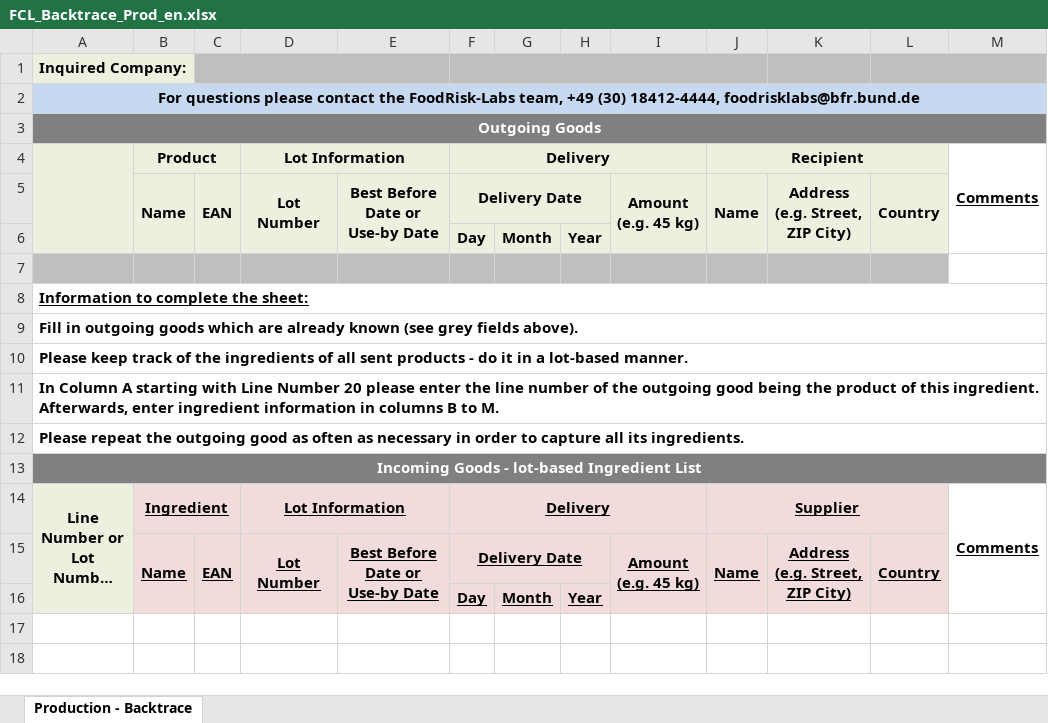
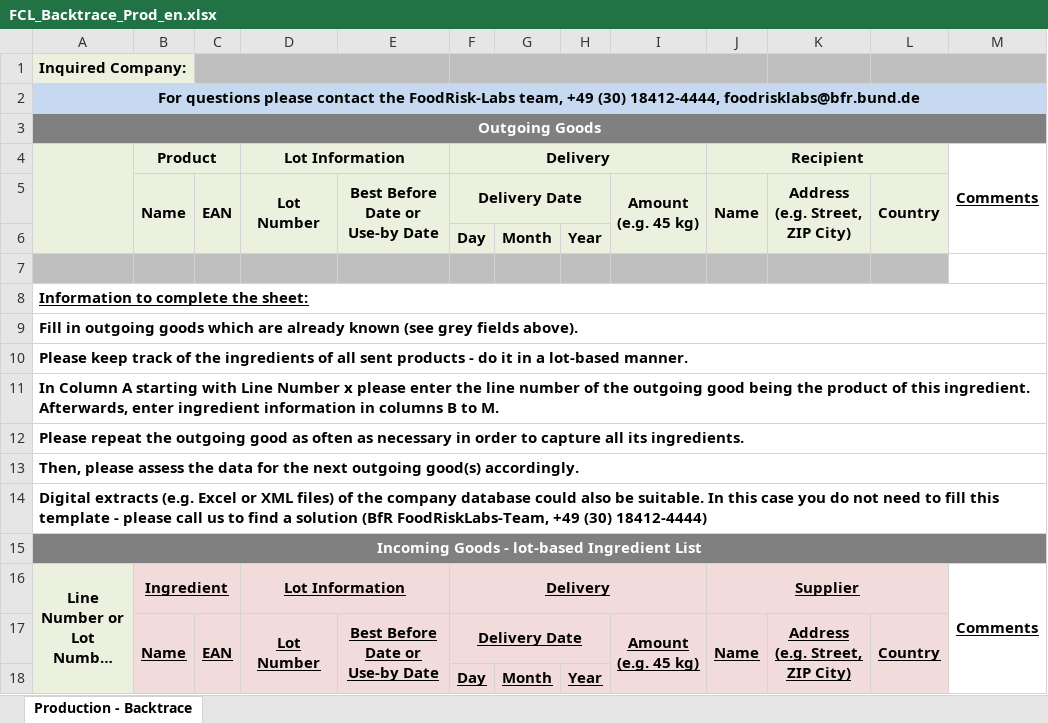
Before and after one commit to SiLeBAT/BfROpenLab, an Excel workbook: de.bund.bfr.knime.openkrise.db/src/de/bund/bfr/knime/openkrise/db/imports/custom/bfrnewformat/FCL_Backtrace_Prod_en.xlsx, sheet Production - Backtrace, drawn as a sheet; long unchanged cells end in …; values as stored, in another font and other column widths than the file's, no borders; the diff names each change by its address in the sheet, - before the commit and + after, or states it on an @@ line.

```diff
--- a/de.bund.bfr.knime.openkrise.db/src/de/bund/bfr/knime/openkrise/db/imports/custom/bfrnewformat/FCL_Backtrace_Prod_en.xlsx (sheet Production - Backtrace)
+++ b/de.bund.bfr.knime.openkrise.db/src/de/bund/bfr/knime/openkrise/db/imports/custom/bfrnewformat/FCL_Backtrace_Prod_en.xlsx (sheet Production - Backtrace)
-A11: …Line Number 20 please enter…
+A11: …Line Number x please enter…
+row 13: Then, please assess the data for the next outgoing good(s) accordingly.
+row 14: Digital extracts (e.g. Excel or XML files) of the company database could also be suitable. In this case you do not need to fill this template - please call us to find a solution (BfR FoodRiskLabs-Team, +49 (30) 18412-4444)
```
Also changed, not shown: de.bund.bfr.knime.openkrise.db/src/de/bund/bfr/knime/openkrise/db/imports/custom/bfrnewformat/FCL_Backtrace_Prod_tob_de.xlsx, de.bund.bfr.knime.openkrise.db/src/de/bund/bfr/knime/openkrise/db/imports/custom/bfrnewformat/FCL_Backtrace_Prod_tob_en.xlsx, 10 other files.
